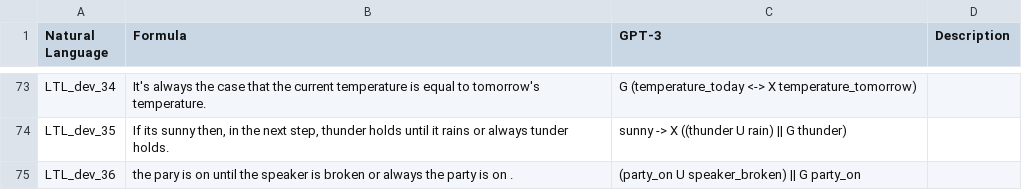
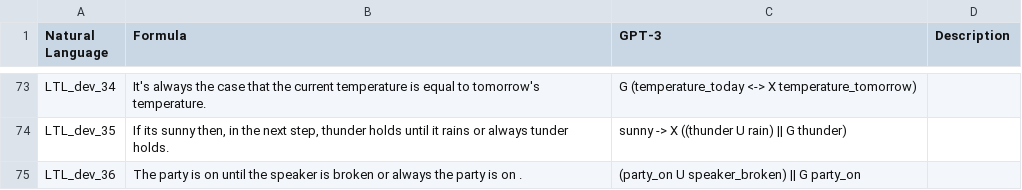
Before and after one commit to NSombekke/Logic-LLM, a CSV file: LTLresults.csv, drawn as a sheet; only a part is shown, gaps mark what is left out.

Commit message:
Update LTLresults.csv

```diff
--- a/LTLresults.csv
+++ b/LTLresults.csv
@@ -74,2 +74,2 @@ LTL_dev_34,"It's always the case that the current temperature is equal to tomorr
 LTL_dev_35,"If its sunny then, in the next step, thunder holds until it rains or always tunder holds.  ","sunny -> X ((thunder U rain) || G thunder)",
-LTL_dev_36,"the pary is on until the speaker is broken or always the party is on .  ","(party_on U speaker_broken) || G party_on",
+LTL_dev_36,"The party is on until the speaker is broken or always the party is on .  ","(party_on U speaker_broken) || G party_on",
```
